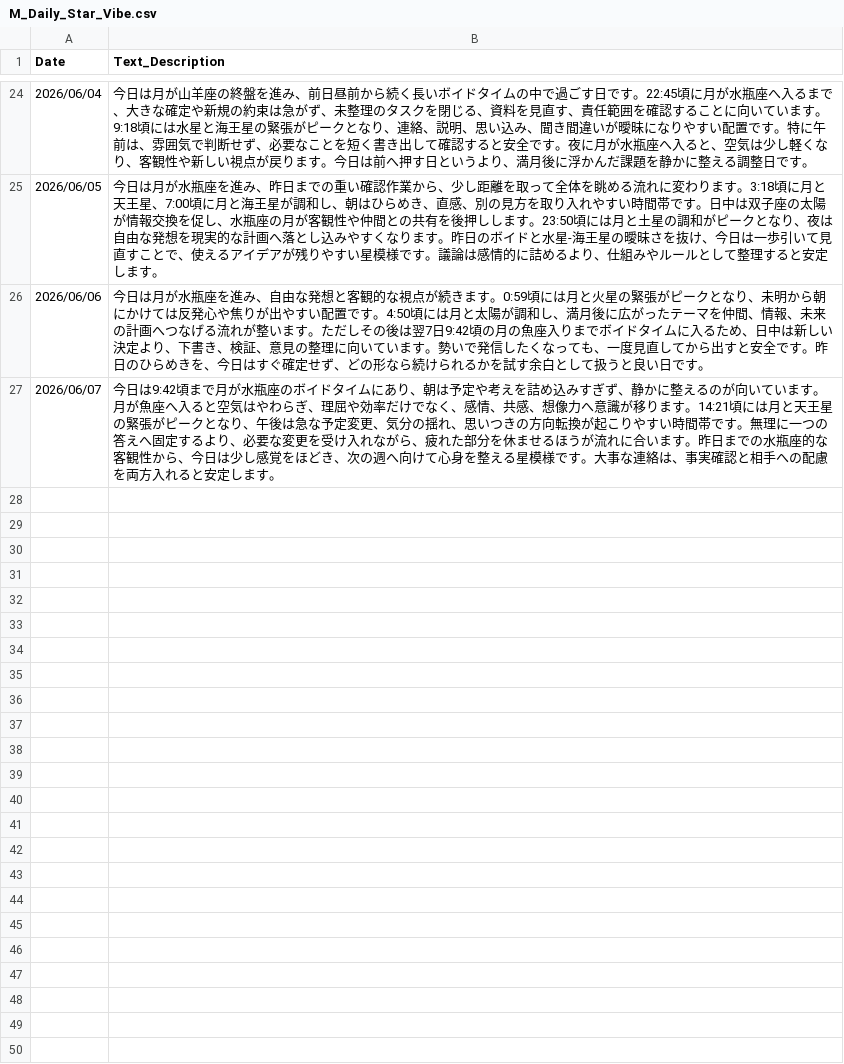
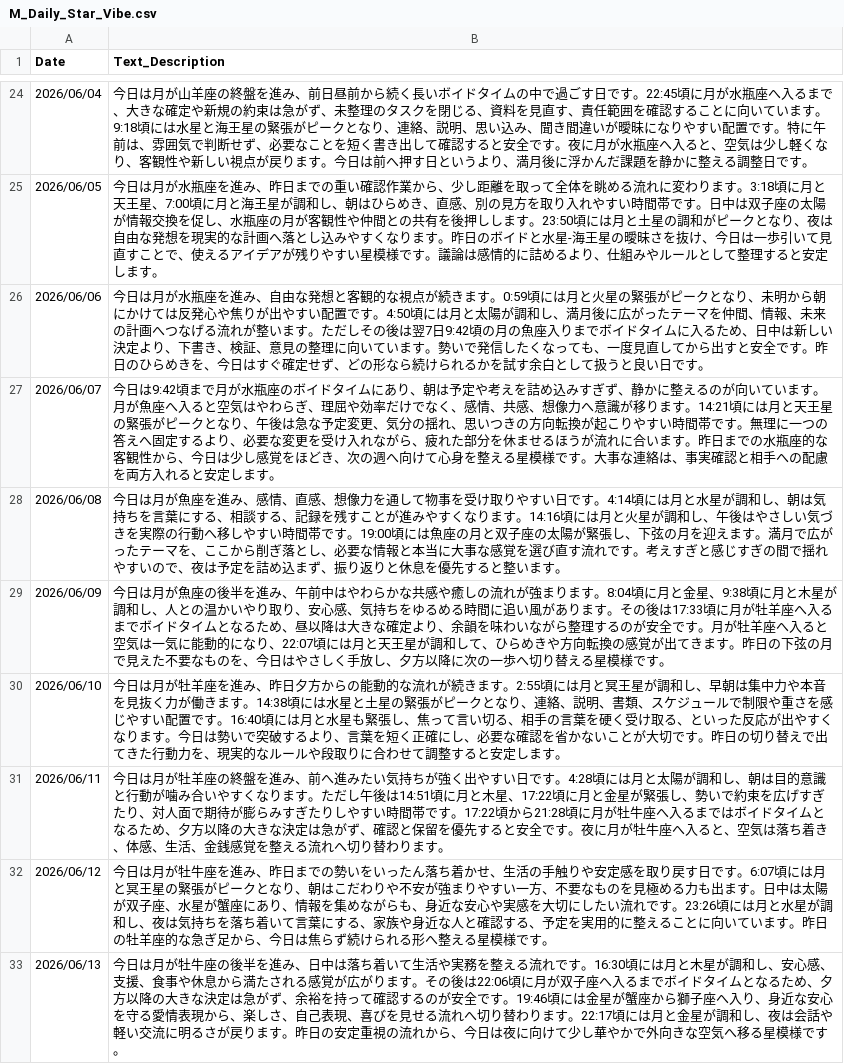
Before and after one commit to moriizumi0826-create/astrology-ai-project, a CSV file: database/M_Daily_Star_Vibe.csv, drawn as a sheet; only a part is shown, gaps mark what is left out; the diff names each change by its address in the sheet, - before the commit and + after, or states it on an @@ line.

```diff
--- a/database/M_Daily_Star_Vibe.csv
+++ b/database/M_Daily_Star_Vibe.csv
+row 28: 2026/06/08 | 今日は月が魚座を進み、感情、直感、想像力を通して物事を受け取りやすい日です。4:14頃には月と水星が調和し、朝は気持ちを言葉にする、相談する、記録を残すことが進みやすくなります。14:16頃には月と火星が調和し、午後はやさしい気づきを実際の行動へ移しやすい時間帯です。19:00頃には魚座の月と双子座の太陽が緊張し、下弦の月を迎えます。満月で広がったテーマを、ここから削ぎ落とし、必要な情報と本当に大事な感覚を選び直す流れです。考えすぎと感じすぎの間で揺れやすいので、夜は予定を詰め込まず、振り返りと休息を優先すると整います。
+row 29: 2026/06/09 | 今日は月が魚座の後半を進み、午前中はやわらかな共感や癒しの流れが強まります。8:04頃に月と金星、9:38頃に月と木星が調和し、人との温かいやり取り、安心感、気持ちをゆるめる時間に追い風があります。その後は17:33頃に月が牡羊座へ入るまでボイドタイムとなるため、昼以降は大きな確定より、余韻を味わいながら整理するのが安全です。月が牡羊座へ入ると空気は一気に能動的になり、22:07頃には月と天王星が調和して、ひらめきや方向転換の感覚が出てきます。昨日の下弦の月で見えた不要なものを、今日はやさしく手放し、夕方以降に次の一歩へ切り替える星模様です。
+row 30: 2026/06/10 | 今日は月が牡羊座を進み、昨日夕方からの能動的な流れが続きます。2:55頃には月と冥王星が調和し、早朝は集中力や本音を見抜く力が働きます。14:38頃には水星と土星の緊張がピークとなり、連絡、説明、書類、スケジュールで制限や重さを感じやすい配置です。16:40頃には月と水星も緊張し、焦って言い切る、相手の言葉を硬く受け取る、といった反応が出やすくなります。今日は勢いで突破するより、言葉を短く正確にし、必要な確認を省かないことが大切です。昨日の切り替えで出てきた行動力を、現実的なルールや段取りに合わせて調整すると安定します。
+row 31: 2026/06/11 | 今日は月が牡羊座の終盤を進み、前へ進みたい気持ちが強く出やすい日です。4:28頃には月と太陽が調和し、朝は目的意識と行動が噛み合いやすくなります。ただし午後は14:51頃に月と木星、17:22頃に月と金星が緊張し、勢いで約束を広げすぎたり、対人面で期待が膨らみすぎたりしやすい時間帯です。17:22頃から21:28頃に月が牡牛座へ入るまではボイドタイムとなるため、夕方以降の大きな決定は急がず、確認と保留を優先すると安全です。夜に月が牡牛座へ入ると、空気は落ち着き、体感、生活、金銭感覚を整える流れへ切り替わります。
+row 32: 2026/06/12 | 今日は月が牡牛座を進み、昨日までの勢いをいったん落ち着かせ、生活の手触りや安定感を取り戻す日です。6:07頃には月と冥王星の緊張がピークとなり、朝はこだわりや不安が強まりやすい一方、不要なものを見極める力も出ます。日中は太陽が双子座、水星が蟹座にあり、情報を集めながらも、身近な安心や実感を大切にしたい流れです。23:26頃には月と水星が調和し、夜は気持ちを落ち着いて言葉にする、家族や身近な人と確認する、予定を実用的に整えることに向いています。昨日の牡羊座的な急ぎ足から、今日は焦らず続けられる形へ整える星模様です。
+row 33: 2026/06/13 | 今日は月が牡牛座の後半を進み、日中は落ち着いて生活や実務を整える流れです。16:30頃には月と木星が調和し、安心感、支援、食事や休息から満たされる感覚が広がります。その後は22:06頃に月が双子座へ入るまでボイドタイムとなるため、夕方以降の大きな決定は急がず、余裕を持って確認するのが安全です。19:46頃には金星が蟹座から獅子座へ入り、身近な安心を守る愛情表現から、楽しさ、自己表現、喜びを見せる流れへ切り替わります。22:17頃には月と金星が調和し、夜は会話や軽い交流に明るさが戻ります。昨日の安定重視の流れから、今日は夜に向けて少し華やかで外向きな空気へ移る星模様です。
```
Also changed, not shown: 5 other files.
